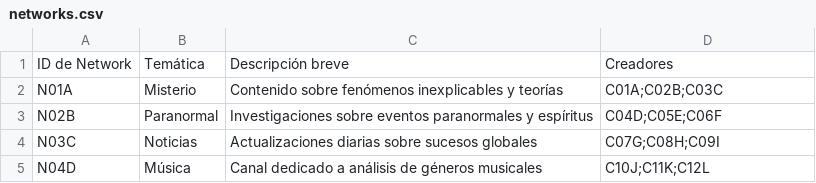
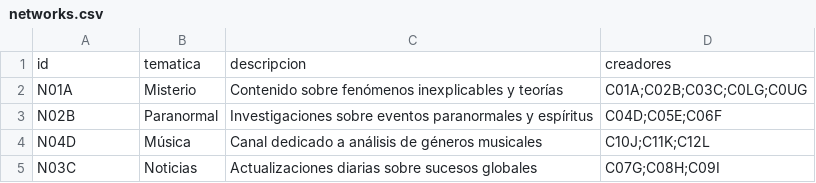
Before and after one commit to GutierrezLuisEduardo/GestionSimpleProductoraDeRutinas, a CSV file: networks.csv, drawn as a sheet.

```diff
--- a/networks.csv
+++ b/networks.csv
@@ -1,5 +1,5 @@
-ID de Network,Temática,Descripción breve,Creadores
-N01A,Misterio,"Contenido sobre fenómenos inexplicables y teorías",C01A;C02B;C03C
+id,tematica,descripcion,creadores
+N01A,Misterio,"Contenido sobre fenómenos inexplicables y teorías",C01A;C02B;C03C;C0LG;C0UG
 N02B,Paranormal,"Investigaciones sobre eventos paranormales y espíritus",C04D;C05E;C06F
+N04D,Música,"Canal dedicado a análisis de géneros musicales",C10J;C11K;C12L
 N03C,Noticias,"Actualizaciones diarias sobre sucesos globales",C07G;C08H;C09I
-N04D,Música,"Canal dedicado a análisis de géneros musicales",C10J;C11K;C12L
```
Also changed, not shown: creadores.csv, 5 other files.
